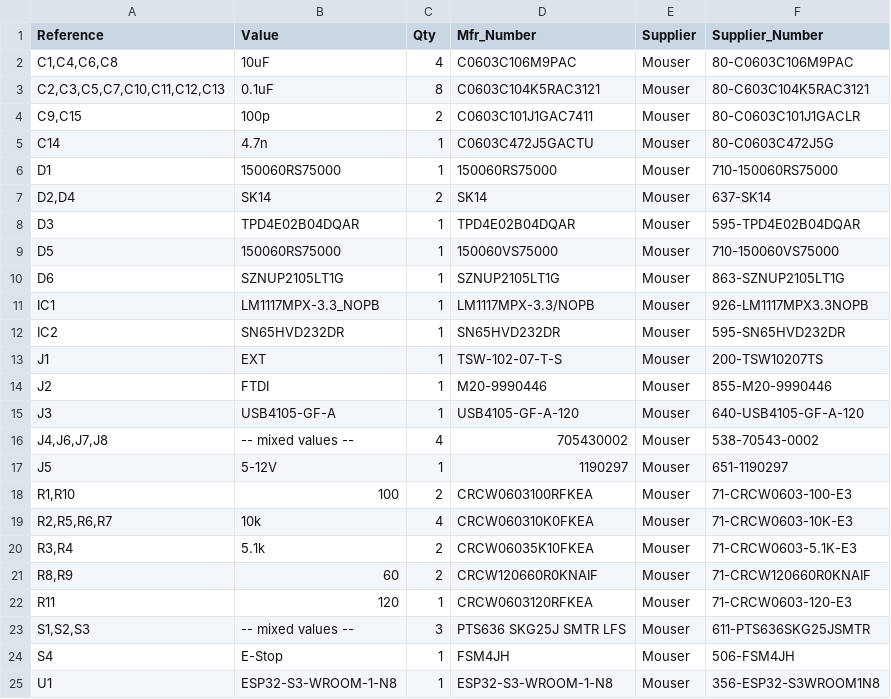
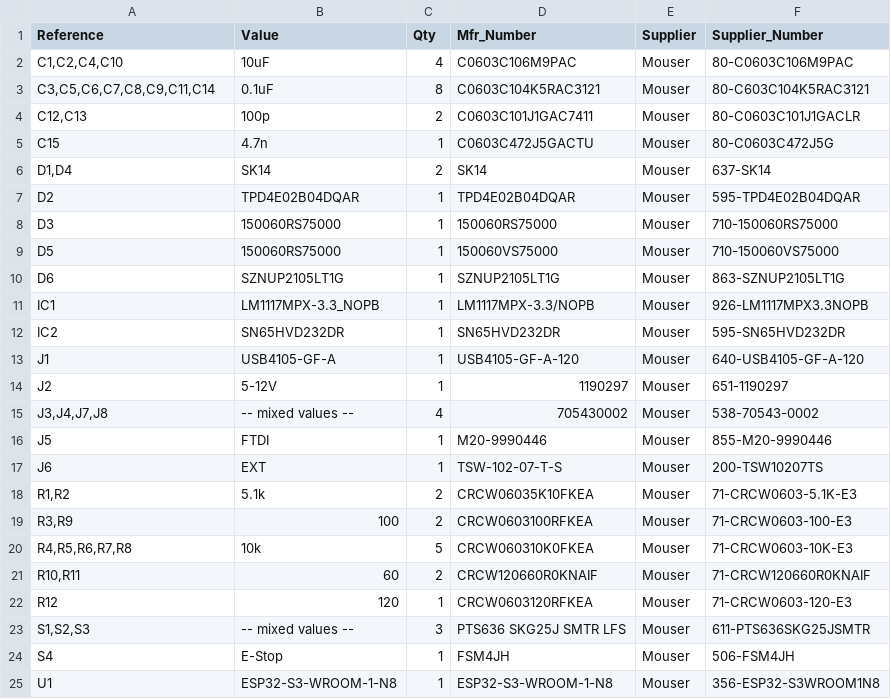
Before and after one commit to PaulBailey-1/motor-master, a CSV file: board/motor_master_bom.csv, drawn as a sheet.

```diff
--- a/board/motor_master_bom.csv
+++ b/board/motor_master_bom.csv
@@ -1,9 +1,9 @@
 "Reference","Value","Qty","Mfr_Number","Supplier","Supplier_Number"
-"C1,C4,C6,C8","10uF","4","C0603C106M9PAC","Mouser","80-C0603C106M9PAC"
-"C2,C3,C5,C7,C10,C11,C12,C13","0.1uF","8","C0603C104K5RAC3121","Mouser","80-C603C104K5RAC3121"
-"C9,C15","100p","2"," C0603C101J1GAC7411","Mouser","80-C0603C101J1GACLR"
-"C14","4.7n","1"," C0603C472J5GACTU","Mouser","80-C0603C472J5G"
-"D1","150060RS75000","1","150060RS75000","Mouser","710-150060RS75000"
-"D2,D4","SK14","2","SK14","Mouser","637-SK14"
-"D3","TPD4E02B04DQAR","1","TPD4E02B04DQAR","Mouser","595-TPD4E02B04DQAR"
+"C1,C2,C4,C10","10uF","4","C0603C106M9PAC","Mouser","80-C0603C106M9PAC"
+"C3,C5,C6,C7,C8,C9,C11,C14","0.1uF","8","C0603C104K5RAC3121","Mouser","80-C603C104K5RAC3121"
+"C12,C13","100p","2"," C0603C101J1GAC7411","Mouser","80-C0603C101J1GACLR"
+"C15","4.7n","1"," C0603C472J5GACTU","Mouser","80-C0603C472J5G"
+"D1,D4","SK14","2","SK14","Mouser","637-SK14"
+"D2","TPD4E02B04DQAR","1","TPD4E02B04DQAR","Mouser","595-TPD4E02B04DQAR"
+"D3","150060RS75000","1","150060RS75000","Mouser","710-150060RS75000"
 "D5","150060RS75000","1","150060VS75000","Mouser","710-150060VS75000"
@@ -12,12 +12,12 @@
 "IC2","SN65HVD232DR","1","SN65HVD232DR","Mouser","595-SN65HVD232DR"
-"J1","EXT","1","TSW-102-07-T-S","Mouser","200-TSW10207TS"
-"J2","FTDI","1","M20-9990446","Mouser","855-M20-9990446"
-"J3","USB4105-GF-A","1","USB4105-GF-A-120","Mouser","640-USB4105-GF-A-120"
-"J4,J6,J7,J8","-- mixed values --","4","705430002","Mouser","538-70543-0002"
-"J5","5-12V","1","1190297","Mouser","651-1190297"
-"R1,R10","100","2"," CRCW0603100RFKEA","Mouser","71-CRCW0603-100-E3"
-"R2,R5,R6,R7","10k","4","CRCW060310K0FKEA","Mouser","71-CRCW0603-10K-E3"
-"R3,R4","5.1k","2","CRCW06035K10FKEA","Mouser","71-CRCW0603-5.1K-E3"
-"R8,R9","60","2","CRCW120660R0KNAIF","Mouser","71-CRCW120660R0KNAIF"
-"R11","120","1"," CRCW0603120RFKEA","Mouser","71-CRCW0603-120-E3"
+"J1","USB4105-GF-A","1","USB4105-GF-A-120","Mouser","640-USB4105-GF-A-120"
+"J2","5-12V","1","1190297","Mouser","651-1190297"
+"J3,J4,J7,J8","-- mixed values --","4","705430002","Mouser","538-70543-0002"
+"J5","FTDI","1","M20-9990446","Mouser","855-M20-9990446"
+"J6","EXT","1","TSW-102-07-T-S","Mouser","200-TSW10207TS"
+"R1,R2","5.1k","2","CRCW06035K10FKEA","Mouser","71-CRCW0603-5.1K-E3"
+"R3,R9","100","2"," CRCW0603100RFKEA","Mouser","71-CRCW0603-100-E3"
+"R4,R5,R6,R7,R8","10k","5","CRCW060310K0FKEA","Mouser","71-CRCW0603-10K-E3"
+"R10,R11","60","2","CRCW120660R0KNAIF","Mouser","71-CRCW120660R0KNAIF"
+"R12","120","1"," CRCW0603120RFKEA","Mouser","71-CRCW0603-120-E3"
 "S1,S2,S3","-- mixed values --","3","PTS636 SKG25J SMTR LFS","Mouser","611-PTS636SKG25JSMTR"
```
Also changed, not shown: 3 other files.
